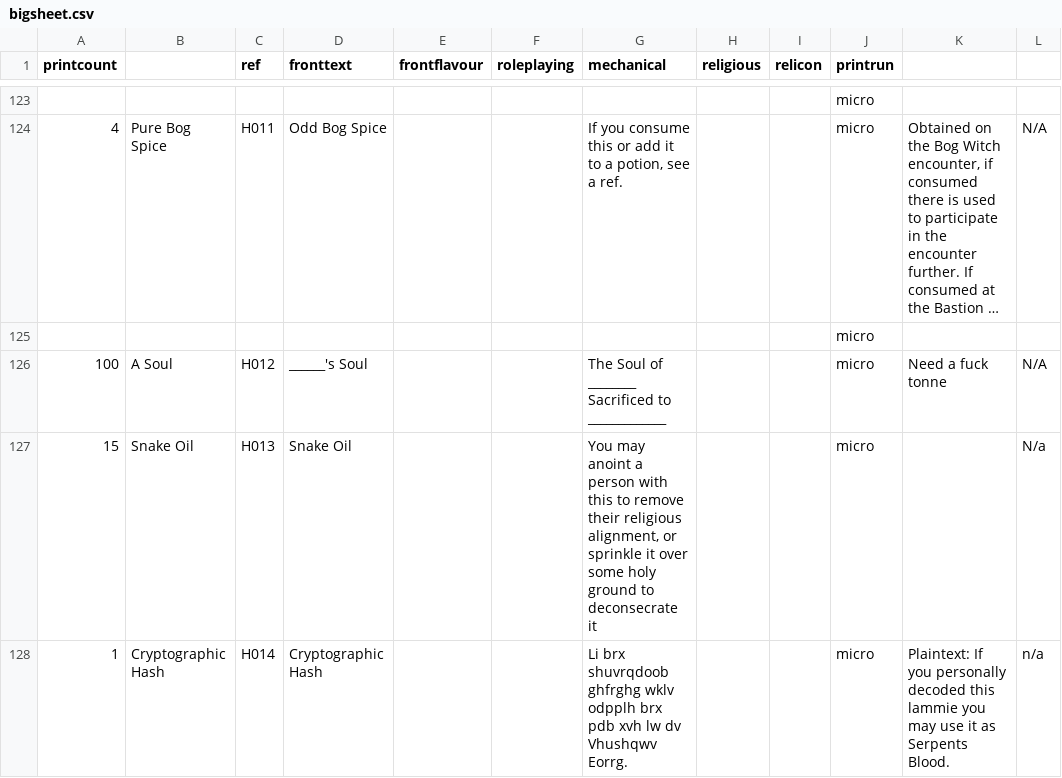
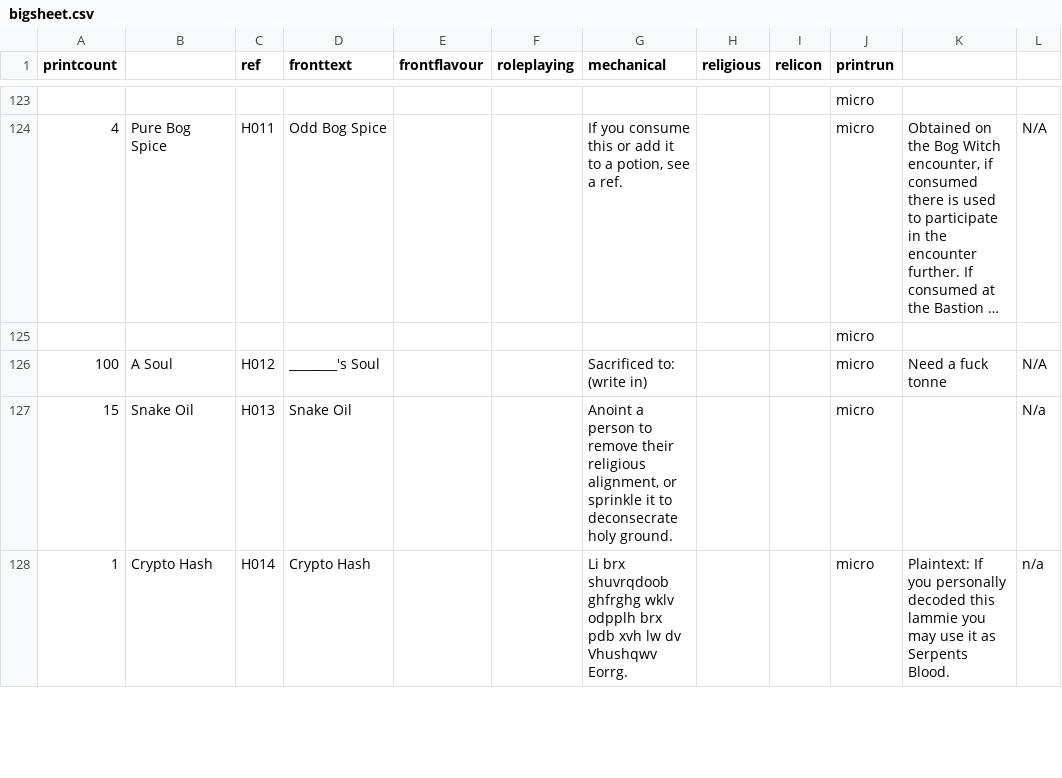
Before and after one commit to dragondave/lammies, a CSV file: data/bigsheet.csv, drawn as a sheet; only a part is shown, gaps mark what is left out; long unchanged cells end in …; the diff covers the shown part only; the diff names each change by its address in the sheet, - before the commit and + after, or states it on an @@ line.

```diff
--- a/data/bigsheet.csv
+++ b/data/bigsheet.csv
-D126 (fronttext): ______'s Soul
+D126 (fronttext): ________'s Soul
-G126 (mechanical): The Soul of ________ Sacrificed to _____________
+G126 (mechanical): Sacrificed to: (write in)
-G127 (mechanical): You may anoint a person with this to remove their religious alignment, or sprinkle it over some holy ground to deconsecrate it
+G127 (mechanical): Anoint a person to remove their religious alignment, or sprinkle it to deconsecrate holy ground.
-B128: Cryptographic Hash
+B128: Crypto Hash
-D128 (fronttext): Cryptographic Hash
+D128 (fronttext): Crypto Hash
```
Also changed, not shown: 6 edited cells elsewhere in this file, 3 other files.
